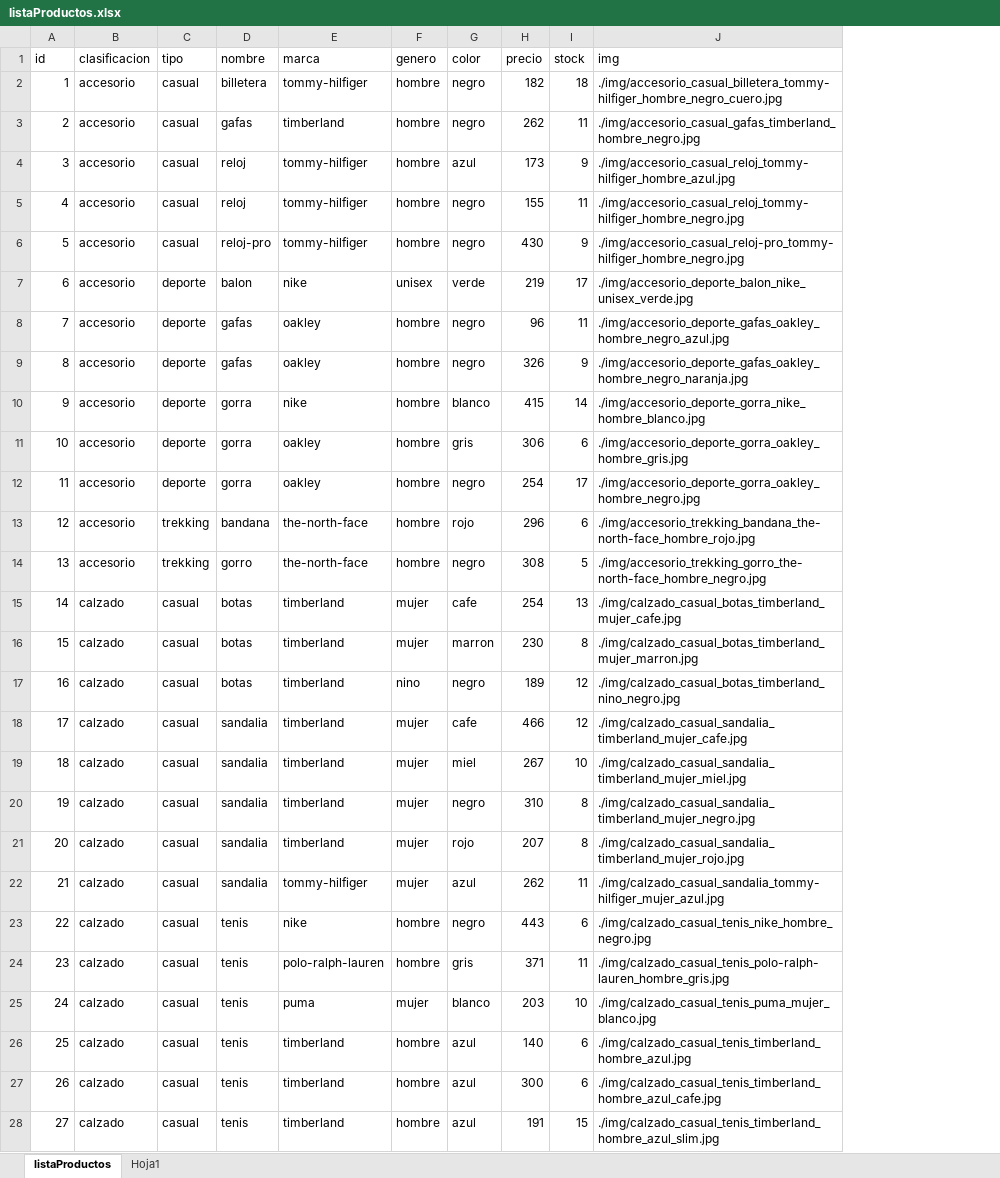
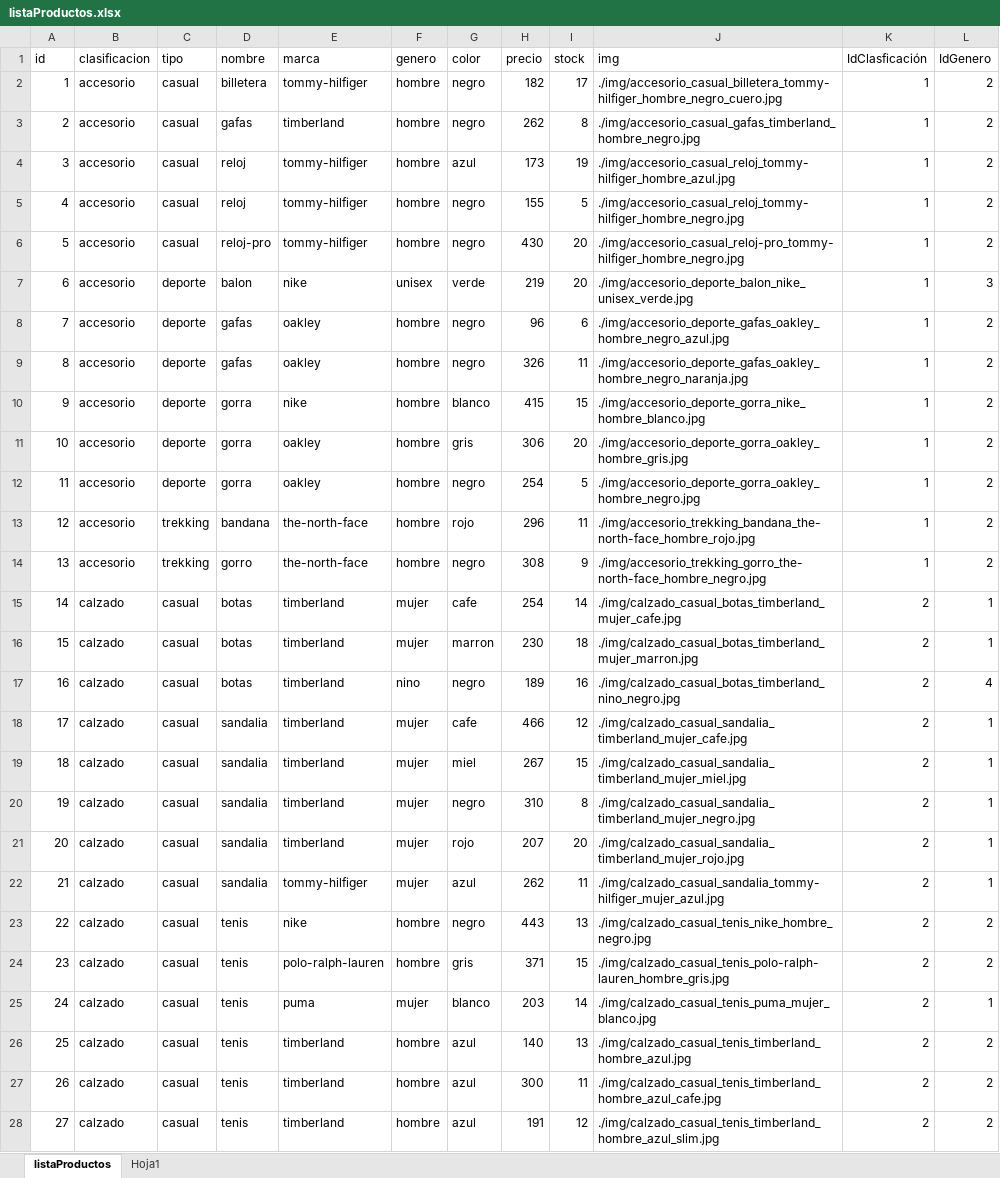
Before and after one commit to Andres-Developer/Desafios_React, an Excel workbook: mitienda/src/data/listaProductos.xlsx, sheet listaProductos, drawn as a sheet; only a part is shown; values as stored, in another font and other column widths than the file's, no borders; table styles not drawn; the diff covers the shown part only; the diff names each change by its address in the sheet, - before the commit and + after, or states it on an @@ line.

```diff
--- a/mitienda/src/data/listaProductos.xlsx (sheet listaProductos)
+++ b/mitienda/src/data/listaProductos.xlsx (sheet listaProductos)
+column K (IdClasficación), rows 2-28: 1 | 1 | 1 | 1 | 1 | 1 | 1 | 1 | 1 | 1 | 1 | 1 | 1 | 2 | 2 | 2 | 2 | 2 | 2 | 2 | 2 | 2 | 2 | 2 | 2 | 2 | 2
+column L (IdGenero), rows 2-28: 2 | 2 | 2 | 2 | 2 | 3 | 2 | 2 | 2 | 2 | 2 | 2 | 2 | 1 | 1 | 4 | 1 | 1 | 1 | 1 | 1 | 2 | 2 | 1 | 2 | 2 | 2
-I2 (stock): 18
+I2 (stock): 17
-I3 (stock): 11
+I3 (stock): 8
-I4 (stock): 9
+I4 (stock): 19
-I5 (stock): 11
+I5 (stock): 5
-I6 (stock): 9
+I6 (stock): 20
-I7 (stock): 17
+I7 (stock): 20
-I8 (stock): 11
+I8 (stock): 6
-I9 (stock): 9
+I9 (stock): 11
-I10 (stock): 14
+I10 (stock): 15
-I11 (stock): 6
+I11 (stock): 20
-I12 (stock): 17
+I12 (stock): 5
-I13 (stock): 6
+I13 (stock): 11
-I14 (stock): 5
+I14 (stock): 9
-I15 (stock): 13
+I15 (stock): 14
-I16 (stock): 8
+I16 (stock): 18
-I17 (stock): 12
+I17 (stock): 16
-I19 (stock): 10
+I19 (stock): 15
-I21 (stock): 8
+I21 (stock): 20
-I23 (stock): 6
+I23 (stock): 13
-I24 (stock): 11
+I24 (stock): 15
-I25 (stock): 10
+I25 (stock): 14
-I26 (stock): 6
+I26 (stock): 13
-I27 (stock): 6
+I27 (stock): 11
-I28 (stock): 15
+I28 (stock): 12
```
Also changed, not shown: 50 edited cells elsewhere in this sheet, 8 other files.
